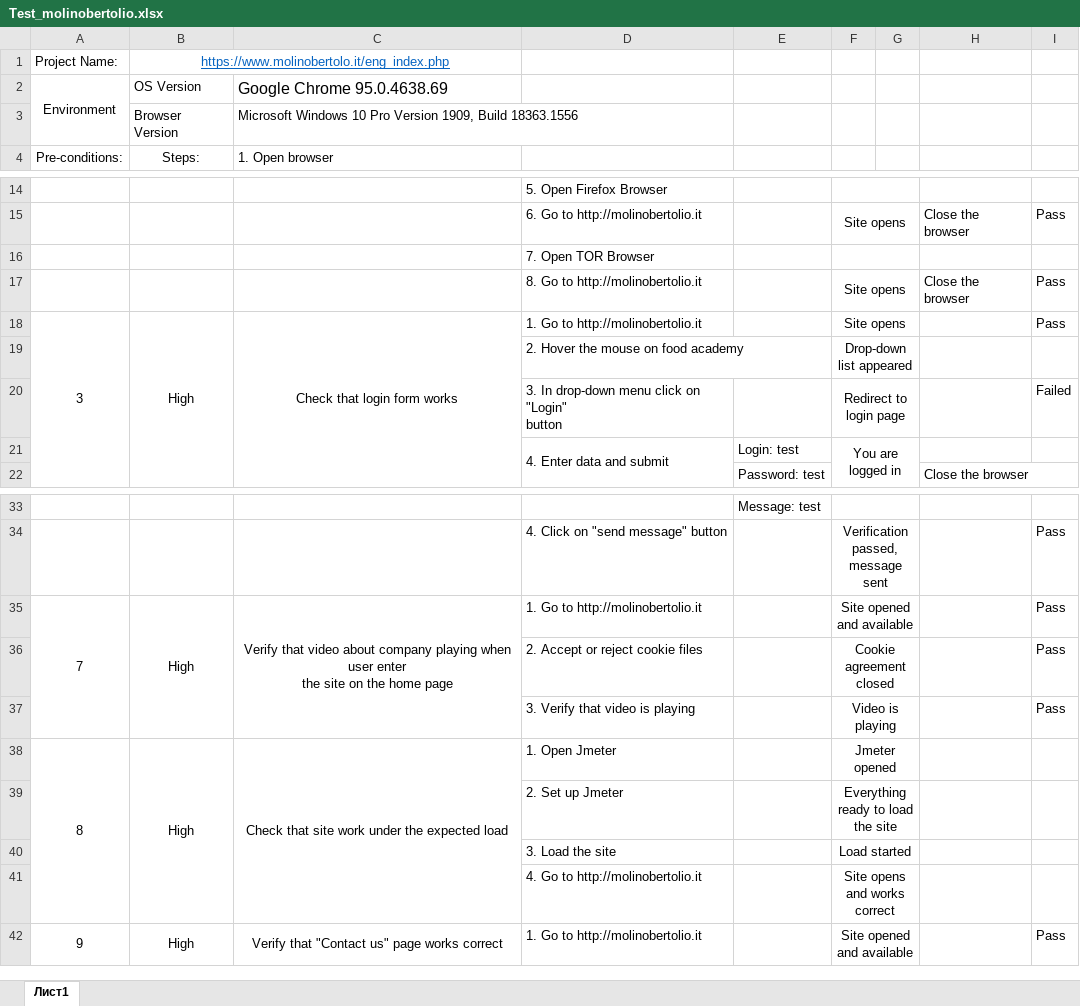
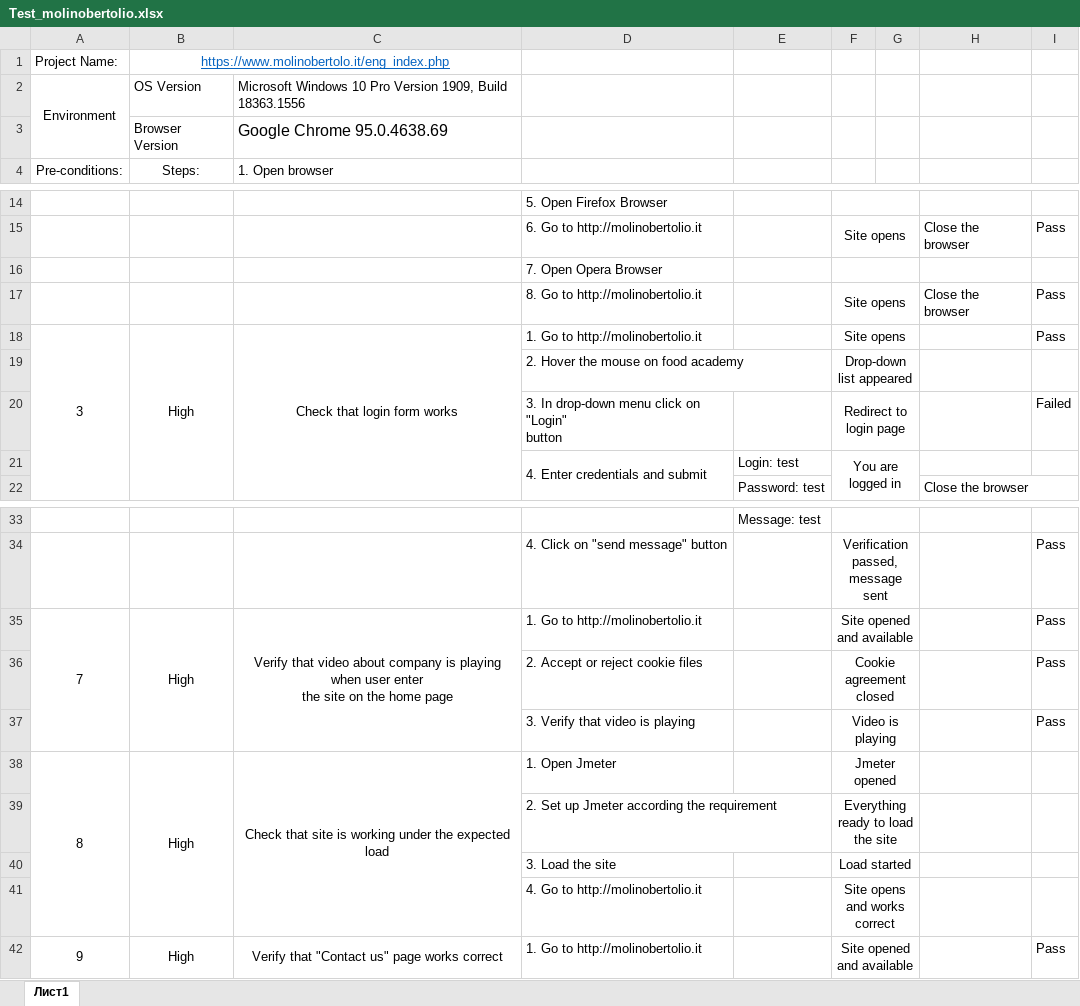
Before and after one commit to saddam-mukhamedov/absoft_Trainee_test, an Excel workbook: Test_molinobertolio.xlsx, sheet Лист1, drawn as a sheet; only a part is shown, gaps mark what is left out; values as stored, in another font and other column widths than the file's, no borders; the diff names each change by its address in the sheet, - before the commit and + after, or states it on an @@ line.

Commit message:
Added Trainee_testSuite_molinobertolio

```diff
--- a/Test_molinobertolio.xlsx (sheet Лист1)
+++ b/Test_molinobertolio.xlsx (sheet Лист1)
-C2: Google Chrome 95.0.4638.69
+C2: Microsoft Windows 10 Pro Version 1909, Build 18363.1556
@@ C2 text size: smaller @@
-C3: Microsoft Windows 10 Pro Version 1909, Build 18363.1556
+C3: Google Chrome 95.0.4638.69
@@ C3 text size: larger @@
-D16: 7. Open TOR Browser
+D16: 7. Open Opera Browser
-D21: 4. Enter data and submit
+D21: 4. Enter credentials and submit
-C35: …about company playing when…
+C35: …about company is playing when…
-C38: …that site work under the…
+C38: …that site is working under the…
-D39: 2. Set up Jmeter
+D39: 2. Set up Jmeter according the requirement
```
